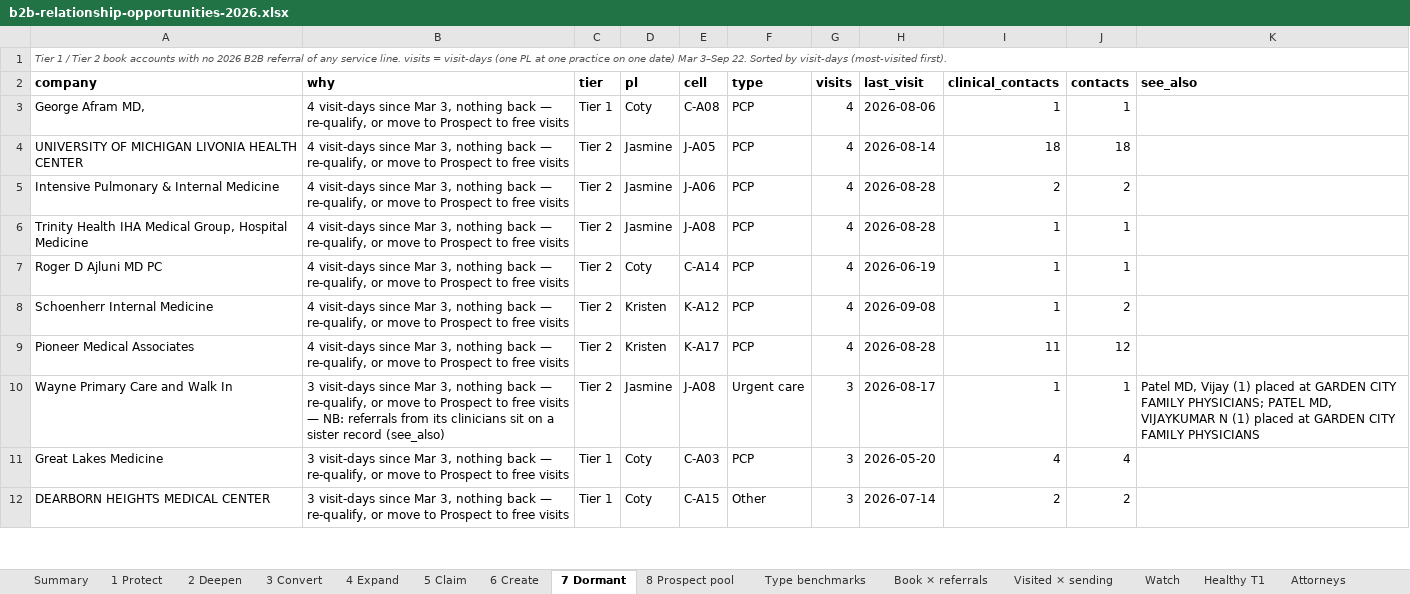
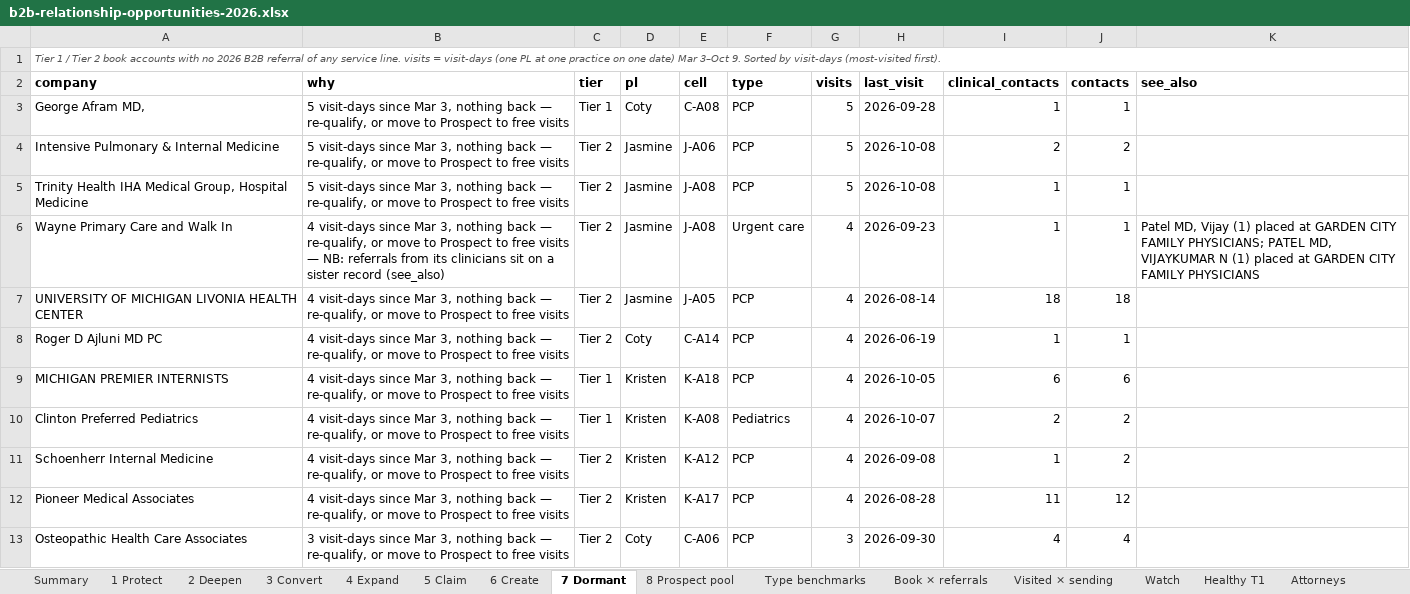
Before and after one commit to JosephAndrewMacLean/SHP, an Excel workbook: pm/b2b-relationship-opportunities-2026.xlsx, sheet 7 Dormant, drawn as a sheet; only a part is shown; the shorter side is filled out with more unchanged rows; values as stored, in another font and other column widths than the file's, no borders; removed rows and columns are numbered as before the commit, all else as after; the diff covers the shown part only; the diff names each change by its address in the sheet, - before the commit and + after, or states it on an @@ line.

```diff
--- a/pm/b2b-relationship-opportunities-2026.xlsx (sheet 7 Dormant)
+++ b/pm/b2b-relationship-opportunities-2026.xlsx (sheet 7 Dormant)
-A1 (company): …date) Mar 3–Sep 22. Sorted by…
+A1 (company): …date) Mar 3–Oct 9. Sorted by…
-B3 (why): 4 visit-days since…
+B3 (why): 5 visit-days since…
-G3 (visits): 4
+G3 (visits): 5
-H3 (last_visit): 2026-08-06
+H3 (last_visit): 2026-09-28
+row 4: Intensive Pulmonary & Internal Medicine | 5 visit-days since Mar 3, nothing back — re-qualify, or move to Prospect to free visits | Tier 2 | Jasmine | J-A06 | PCP | 5 | 2026-10-08 | 2 | 2
+row 5: Trinity Health IHA Medical Group, Hospital Medicine | 5 visit-days since Mar 3, nothing back — re-qualify, or move to Prospect to free visits | Tier 2 | Jasmine | J-A08 | PCP | 5 | 2026-10-08 | 1 | 1
+row 6: Wayne Primary Care and Walk In | 4 visit-days since Mar 3, nothing back — re-qualify, or move to Prospect to free visits — NB: referrals from its clinicians sit on a sister record (see_also) | Tier 2 | Jasmine | J-A08 | Urgent care | 4 | 2026-09-23 | 1 | 1 | Patel MD, Vijay (1) placed at GARDEN CITY FAMILY PHYSICIANS; PATEL MD, VIJAYKUMAR N (1) placed at GARDEN CITY FAMILY PHYSICIANS
-row 5: Intensive Pulmonary & Internal Medicine | 4 visit-days since Mar 3, nothing back — re-qualify, or move to Prospect to free visits | Tier 2 | Jasmine | J-A06 | PCP | 4 | 2026-08-28 | 2 | 2
-row 6: Trinity Health IHA Medical Group, Hospital Medicine | 4 visit-days since Mar 3, nothing back — re-qualify, or move to Prospect to free visits | Tier 2 | Jasmine | J-A08 | PCP | 4 | 2026-08-28 | 1 | 1
+row 9: MICHIGAN PREMIER INTERNISTS | 4 visit-days since Mar 3, nothing back — re-qualify, or move to Prospect to free visits | Tier 1 | Kristen | K-A18 | PCP | 4 | 2026-10-05 | 6 | 6
+row 10: Clinton Preferred Pediatrics | 4 visit-days since Mar 3, nothing back — re-qualify, or move to Prospect to free visits | Tier 1 | Kristen | K-A08 | Pediatrics | 4 | 2026-10-07 | 2 | 2
-row 10: Wayne Primary Care and Walk In | 3 visit-days since Mar 3, nothing back — re-qualify, or move to Prospect to free visits — NB: referrals from its clinicians sit on a sister record (see_also) | Tier 2 | Jasmine | J-A08 | Urgent care | 3 | 2026-08-17 | 1 | 1 | Patel MD, Vijay (1) placed at GARDEN CITY FAMILY PHYSICIANS; PATEL MD, VIJAYKUMAR N (1) placed at GARDEN CITY FAMILY PHYSICIANS
+row 13: Osteopathic Health Care Associates | 3 visit-days since Mar 3, nothing back — re-qualify, or move to Prospect to free visits | Tier 2 | Coty | C-A06 | PCP | 3 | 2026-09-30 | 4 | 4
```
Also changed, not shown: 12 added rows, 15 removed rows and 31 edited cells elsewhere in this sheet, sheet Watch, sheet Healthy T1, sheet Visited × sending, sheet 4 Expand, sheet 3 Convert, sheet Attorneys, 5 more sheets, 11 other files.
